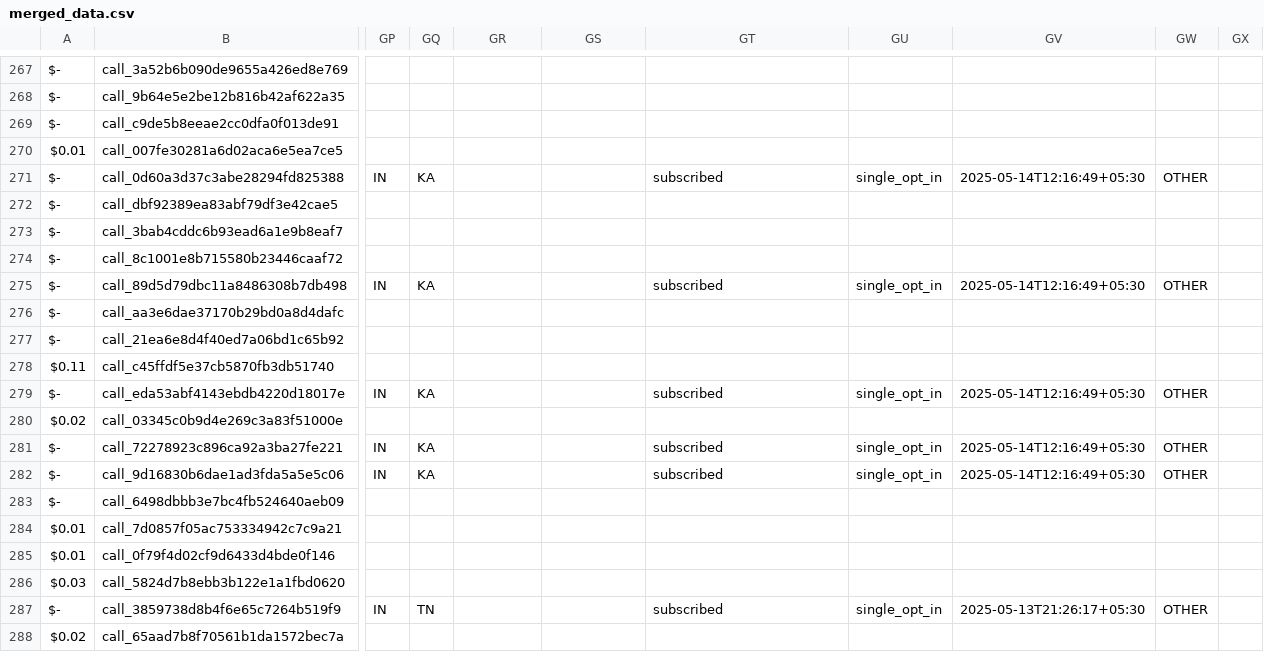
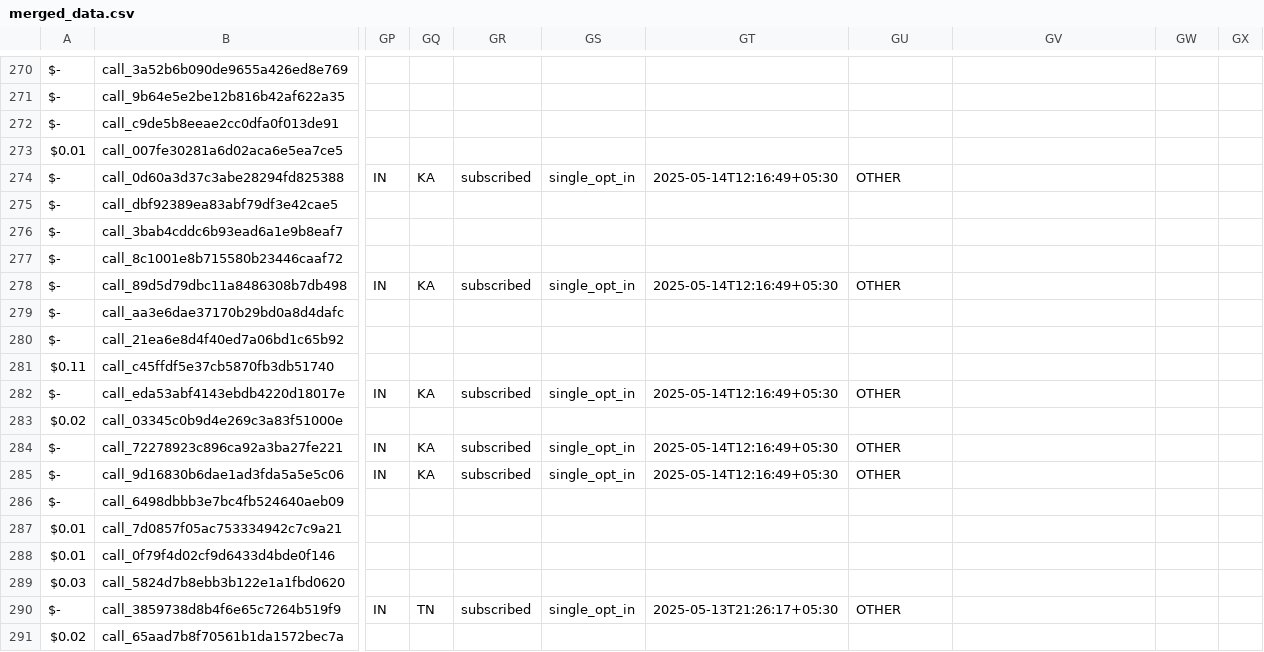
Before and after one commit to Urban-gabru-yog/Trimfinity_Dashboard_1104, a CSV file: data/merged_data.csv, drawn as a sheet; only a part is shown, gaps mark what is left out; addresses are those after the commit; the diff covers the shown part only; the diff names each change by its address in the sheet, - before the commit and + after, or states it on an @@ line.

```diff
--- a/data/merged_data.csv
+++ b/data/merged_data.csv
-GR274: (empty)
+GR274: subscribed
-GS274: (empty)
+GS274: single_opt_in
-GT274: subscribed
+GT274: 2025-05-14T12:16:49+05:30
-GU274: single_opt_in
+GU274: OTHER
-GV274: 2025-05-14T12:16:49+05:30
+GV274: (empty)
-GW274: OTHER
+GW274: (empty)
-GR278: (empty)
+GR278: subscribed
-GS278: (empty)
+GS278: single_opt_in
-GT278: subscribed
+GT278: 2025-05-14T12:16:49+05:30
-GU278: single_opt_in
+GU278: OTHER
-GV278: 2025-05-14T12:16:49+05:30
+GV278: (empty)
-GW278: OTHER
+GW278: (empty)
-GR282: (empty)
+GR282: subscribed
-GS282: (empty)
+GS282: single_opt_in
-GT282: subscribed
+GT282: 2025-05-14T12:16:49+05:30
-GU282: single_opt_in
+GU282: OTHER
-GV282: 2025-05-14T12:16:49+05:30
+GV282: (empty)
-GW282: OTHER
+GW282: (empty)
-GR284:GR285: (empty)
+GR284:GR285: subscribed
-GS284:GS285: (empty)
+GS284:GS285: single_opt_in
-GT284:GT285: subscribed
+GT284:GT285: 2025-05-14T12:16:49+05:30
-GU284:GU285: single_opt_in
+GU284:GU285: OTHER
-GV284:GV285: 2025-05-14T12:16:49+05:30
+GV284:GV285: (empty)
-GW284:GW285: OTHER
+GW284:GW285: (empty)
-GR290: (empty)
+GR290: subscribed
-GS290: (empty)
+GS290: single_opt_in
-GT290: subscribed
+GT290: 2025-05-13T21:26:17+05:30
-GU290: single_opt_in
+GU290: OTHER
-GV290: 2025-05-13T21:26:17+05:30
+GV290: (empty)
-GW290: OTHER
+GW290: (empty)
```
Also changed, not shown: 3 added rows and 66 edited cells elsewhere in this file, data/call_data.csv, 1 other file.
